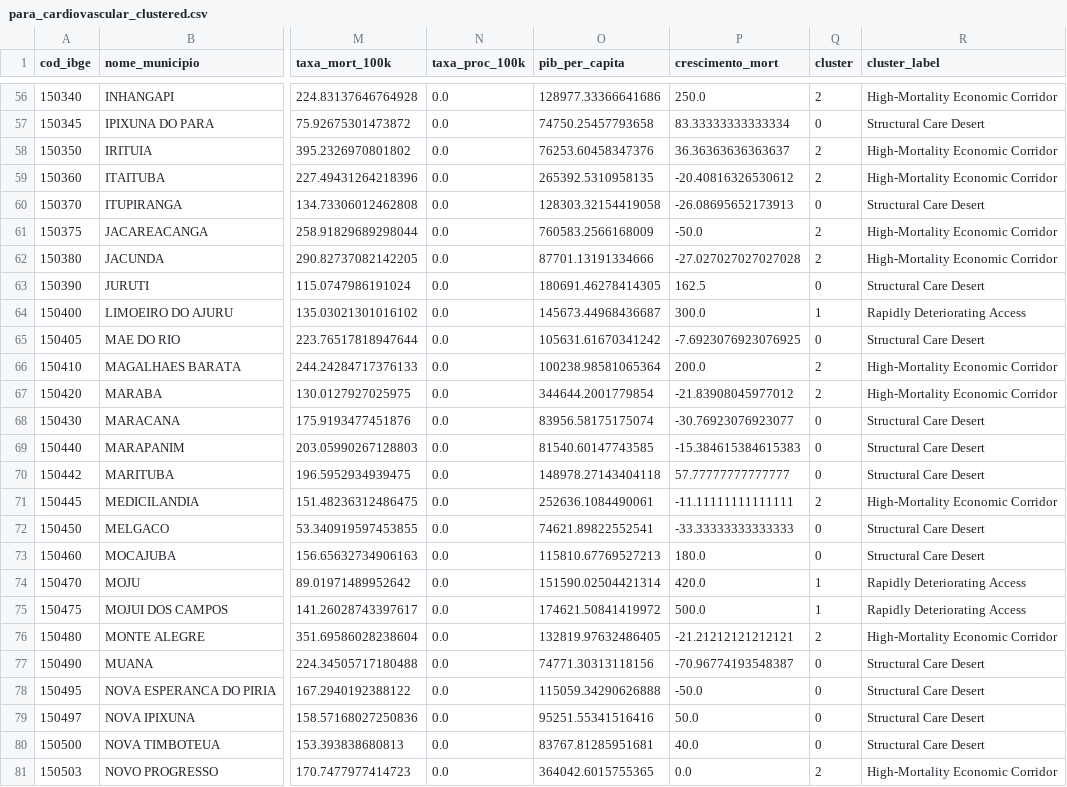
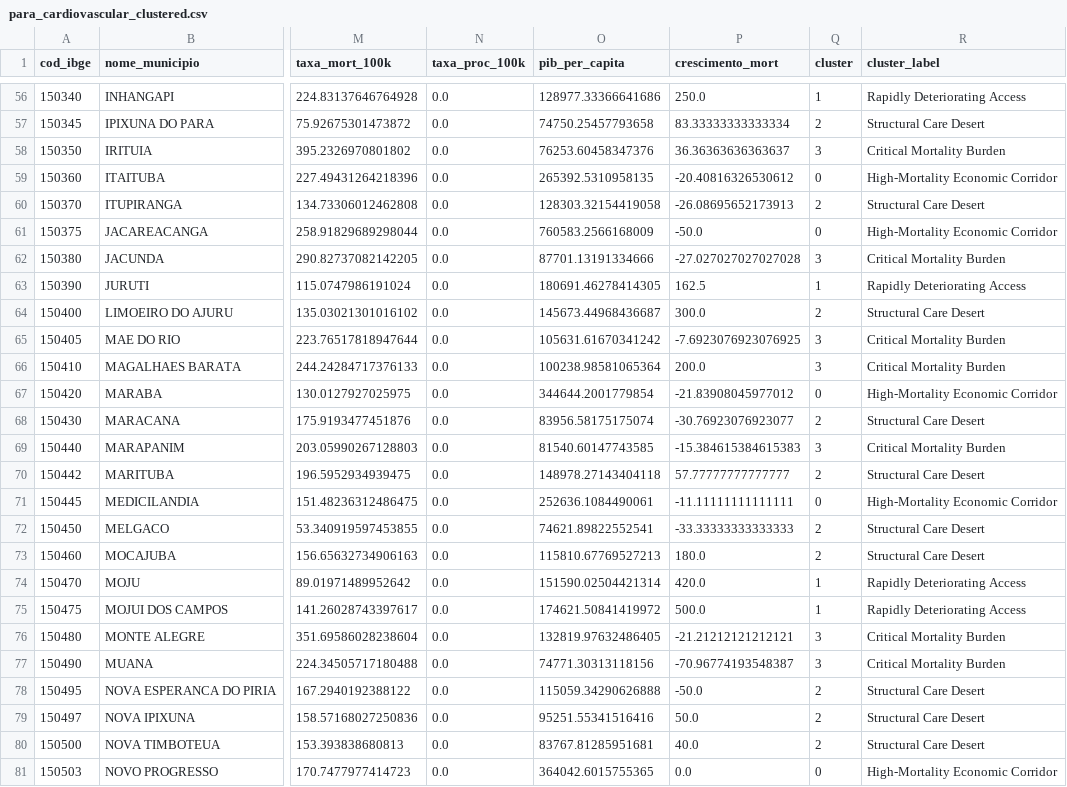
Before and after one commit to g4bfernandoo/regional-health-disparities-brazil, a CSV file: data/processed/para_cardiovascular_clustered.csv, drawn as a sheet; only a part is shown, gaps mark what is left out; the diff covers the shown part only; the diff names each change by its address in the sheet, - before the commit and + after, or states it on an @@ line.

Commit message:
feat: complete project 1 - cardiovascular care deserts in Para, Brazil - K-Means k=4 on 142 municipalities (Belem/Ananindeua excluded as reference centers) - Zero-variance exclusion: taxa_proc_100k removed from model (3 features used) - Smoothed mortality growth: 2-year blocks, Laplace +1 denominator - Internal stability: mean ARI=0.886 across 30 runs (moderate-to-high) - Cluster 0: High-Mortality Economic Corridor (21 municipalities, 203/100k) - Cluster 1: Rapidly Deteriorating Access (18 municipalities, 132.7% growth) - Cluster 2: Structural Care Desert (67 municipalities, 130/100k) - Cluster 3: Critical Mortality Burden (36 municipalities, 261/100k) - ANOVA: F=53.3, F=12.6, F=24.2, all p<0.001 - Visual identity: style.py, reusable across portfolio - Manuscript finalized: PLOS ONE target | Preprint: OSF

```diff
--- a/data/processed/para_cardiovascular_clustered.csv
+++ b/data/processed/para_cardiovascular_clustered.csv
-Q56 (cluster): 2
+Q56 (cluster): 1
-R56 (cluster_label): High-Mortality Economic Corridor
+R56 (cluster_label): Rapidly Deteriorating Access
-Q57 (cluster): 0
+Q57 (cluster): 2
-Q58 (cluster): 2
+Q58 (cluster): 3
-R58 (cluster_label): High-Mortality Economic Corridor
+R58 (cluster_label): Critical Mortality Burden
-Q59 (cluster): 2
+Q59 (cluster): 0
-Q60 (cluster): 0
+Q60 (cluster): 2
-Q61 (cluster): 2
+Q61 (cluster): 0
-Q62 (cluster): 2
+Q62 (cluster): 3
-R62 (cluster_label): High-Mortality Economic Corridor
+R62 (cluster_label): Critical Mortality Burden
-Q63 (cluster): 0
+Q63 (cluster): 1
-R63 (cluster_label): Structural Care Desert
+R63 (cluster_label): Rapidly Deteriorating Access
-Q64 (cluster): 1
+Q64 (cluster): 2
-R64 (cluster_label): Rapidly Deteriorating Access
+R64 (cluster_label): Structural Care Desert
-Q65 (cluster): 0
+Q65 (cluster): 3
-R65 (cluster_label): Structural Care Desert
+R65 (cluster_label): Critical Mortality Burden
-Q66 (cluster): 2
+Q66 (cluster): 3
-R66 (cluster_label): High-Mortality Economic Corridor
+R66 (cluster_label): Critical Mortality Burden
-Q67 (cluster): 2
+Q67 (cluster): 0
-Q68 (cluster): 0
+Q68 (cluster): 2
-Q69 (cluster): 0
+Q69 (cluster): 3
-R69 (cluster_label): Structural Care Desert
+R69 (cluster_label): Critical Mortality Burden
-Q70 (cluster): 0
+Q70 (cluster): 2
-Q71 (cluster): 2
+Q71 (cluster): 0
-Q72:Q73 (cluster): 0
+Q72:Q73 (cluster): 2
-Q76 (cluster): 2
+Q76 (cluster): 3
-R76 (cluster_label): High-Mortality Economic Corridor
+R76 (cluster_label): Critical Mortality Burden
-Q77 (cluster): 0
+Q77 (cluster): 3
-R77 (cluster_label): Structural Care Desert
+R77 (cluster_label): Critical Mortality Burden
-Q78:Q80 (cluster): 0
+Q78:Q80 (cluster): 2
-Q81 (cluster): 2
+Q81 (cluster): 0
```
Also changed, not shown: 151 edited cells elsewhere in this file, data/processed/cluster_profiles.csv, 11 other files.
